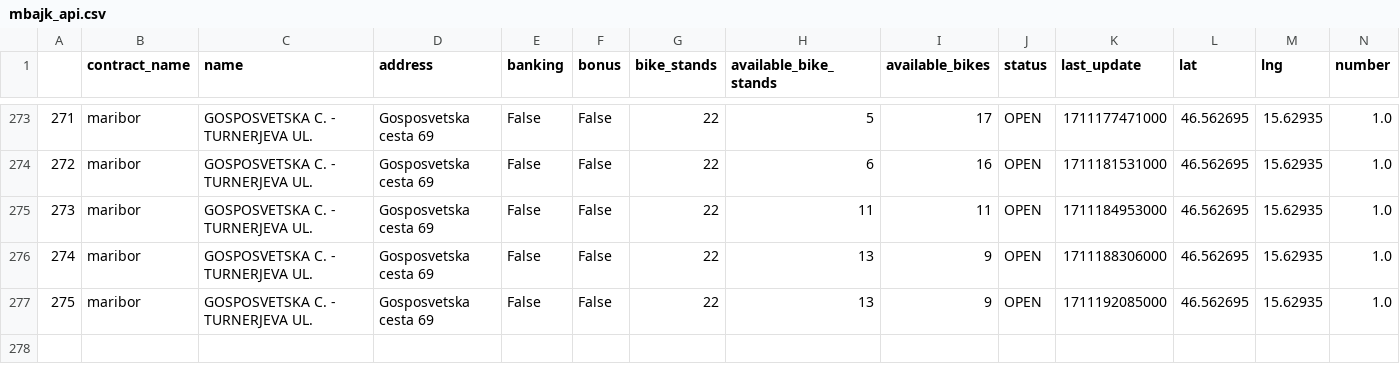
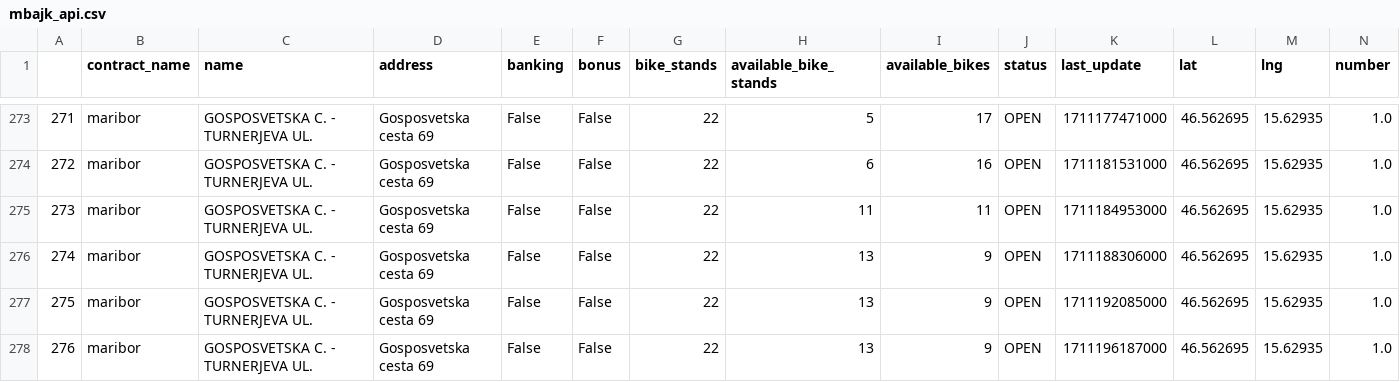
Before and after one commit to NikolaVilar/IIS, a CSV file: data/raw/mbajk/mbajk_api.csv, drawn as a sheet; only a part is shown, gaps mark what is left out; the diff names each change by its address in the sheet, - before the commit and + after, or states it on an @@ line.

Commit message:
gitbot: fetch data

```diff
--- a/data/raw/mbajk/mbajk_api.csv
+++ b/data/raw/mbajk/mbajk_api.csv
+row 278: 276 | maribor | GOSPOSVETSKA C. - TURNERJEVA UL. | Gosposvetska cesta 69 | False | False | 22 | 13 | 9 | OPEN | 1711196187000 | 46.562695 | 15.62935 | 1.0
```
Also changed, not shown: data/processed/data.csv.
